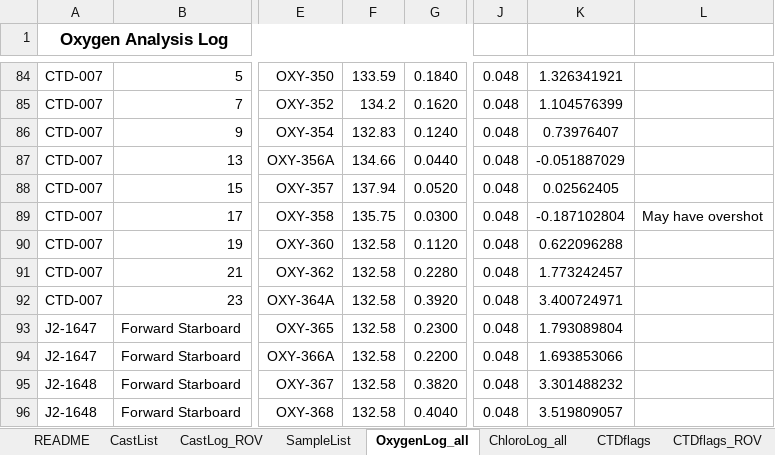
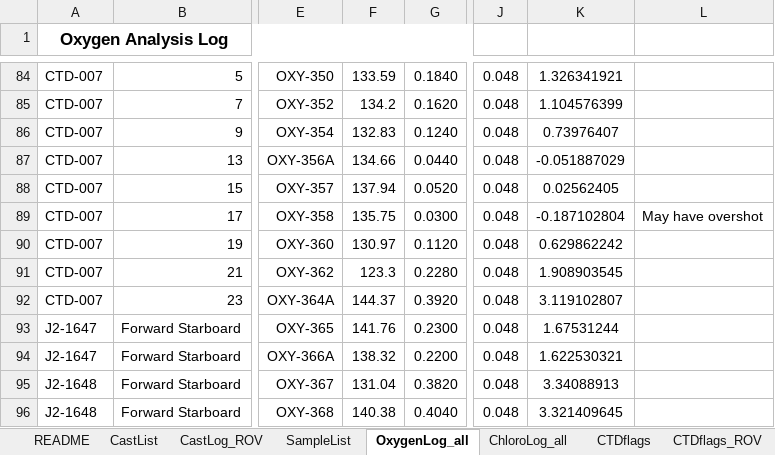
Before and after one commit to OOI-CabledArray/discreteSummaries, an Excel workbook: AT50-29/Cabled-15_AT50-29_DiscreteCastLogs.xlsm, sheet OxygenLog_all, drawn as a sheet; only a part is shown, gaps mark what is left out; values as stored, in another font and other column widths than the file's, no borders; the diff names each change by its address in the sheet, - before the commit and + after, or states it on an @@ line.

```diff
--- a/AT50-29/Cabled-15_AT50-29_DiscreteCastLogs.xlsm (sheet OxygenLog_all)
+++ b/AT50-29/Cabled-15_AT50-29_DiscreteCastLogs.xlsm (sheet OxygenLog_all)
-F90: 132.58
+F90: 130.97
-K90: 0.622096288
+K90: 0.629862242
-F91: 132.58
+F91: 123.3
-K91: 1.773242457
+K91: 1.908903545
-F92: 132.58
+F92: 144.37
-K92: 3.400724971
+K92: 3.119102807
-F93: 132.58
+F93: 141.76
-K93: 1.793089804
+K93: 1.67531244
-F94: 132.58
+F94: 138.32
-K94: 1.693853066
+K94: 1.622530321
-F95: 132.58
+F95: 131.04
-K95: 3.301488232
+K95: 3.34088913
-F96: 132.58
+F96: 140.38
-K96: 3.519809057
+K96: 3.321409645
```
Also changed, not shown: sheet SampleList, sheet ++OxygenParameters++, sheet CastLog_ROV, sheet CastList, 18 other files.
